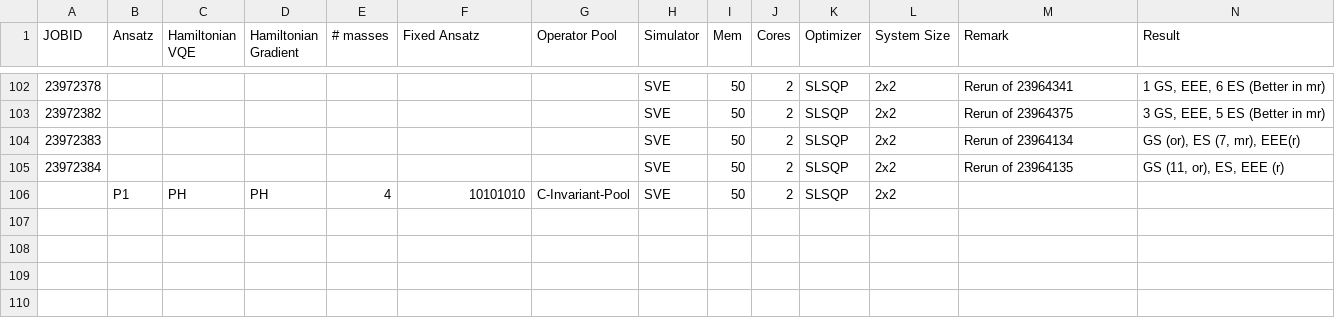
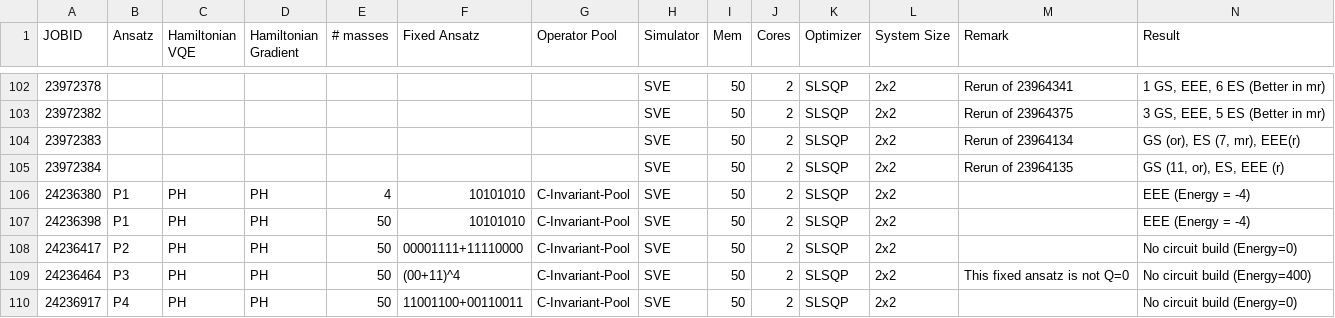
Before and after one commit to NicoDic98/QC-MasterThesis, a CSV file: bookkeeping.csv, drawn as a sheet; only a part is shown, gaps mark what is left out.

Commit message:
Bookkeeping

```diff
--- a/bookkeeping.csv
+++ b/bookkeeping.csv
@@ -105,2 +105,6 @@ JOBID,Ansatz,Hamiltonian VQE,Hamiltonian Gradient,# masses,Fixed Ansatz,Operator
 23972384,,,,,,,SVE,50,2,SLSQP,2x2,Rerun of 23964135,"GS (11, or), ES, EEE (r)"
-,P1,PH,PH,4,10101010,C-Invariant-Pool,SVE,50,2,SLSQP,2x2,,
+24236380,P1,PH,PH,4,10101010,C-Invariant-Pool,SVE,50,2,SLSQP,2x2,,EEE (Energy = -4)
+24236398,P1,PH,PH,50,10101010,C-Invariant-Pool,SVE,50,2,SLSQP,2x2,,EEE (Energy = -4)
+24236417,P2,PH,PH,50,00001111+11110000,C-Invariant-Pool,SVE,50,2,SLSQP,2x2,,No circuit build (Energy=0)
+24236464,P3,PH,PH,50,(00+11)^4,C-Invariant-Pool,SVE,50,2,SLSQP,2x2,This fixed ansatz is not Q=0,No circuit build (Energy=400)
+24236917,P4,PH,PH,50,11001100+00110011,C-Invariant-Pool,SVE,50,2,SLSQP,2x2,,No circuit build (Energy=0)
```
